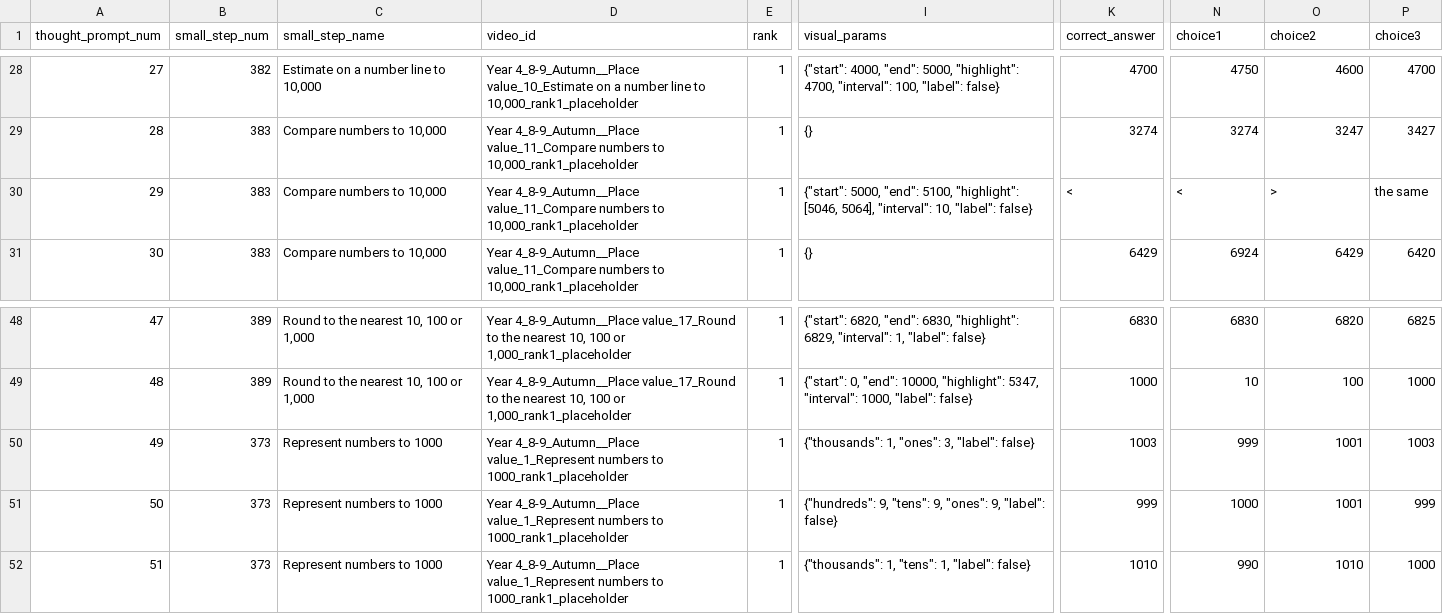
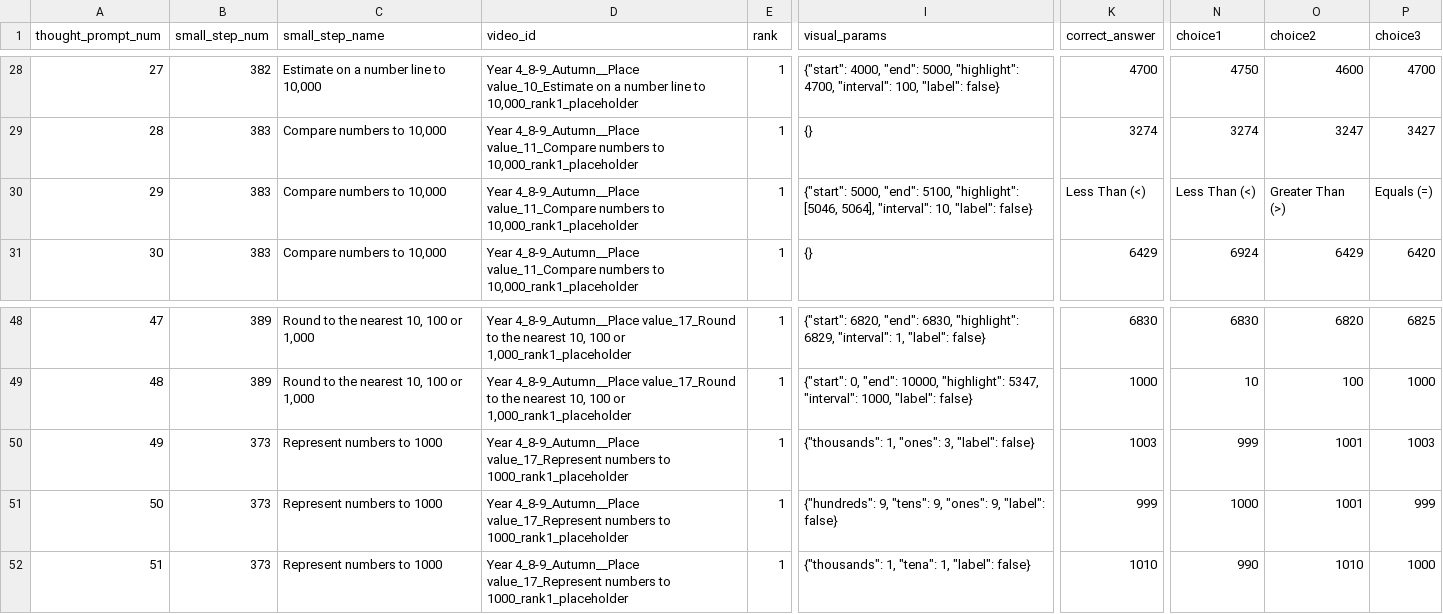
Before and after one commit to johnbrown-png/flipper-lite, a CSV file: thoughtprompt/pilot_output/thought_prompts_multiplechoice.csv, drawn as a sheet; only a part is shown, gaps mark what is left out; the diff names each change by its address in the sheet, - before the commit and + after, or states it on an @@ line.

Commit message:
sfdsdf

```diff
--- a/thoughtprompt/pilot_output/thought_prompts_multiplechoice.csv
+++ b/thoughtprompt/pilot_output/thought_prompts_multiplechoice.csv
-K30 (correct_answer): <
+K30 (correct_answer): Less Than (<)
-N30 (choice1): <
+N30 (choice1): Less Than (<)
-O30 (choice2): >
+O30 (choice2): Greater Than (>)
-P30 (choice3): the same
+P30 (choice3): Equals (=)
-D50:D52 (video_id): Year 4_8-9_Autumn__Place value_1_Represent numbers to…
+D50:D52 (video_id): Year 4_8-9_Autumn__Place value_17_Represent numbers to…
-I52 (visual_params): {"thousands": 1, "tens": 1, "label": false}
+I52 (visual_params): {"thousands": 1, "tena": 1, "label": false}
```
